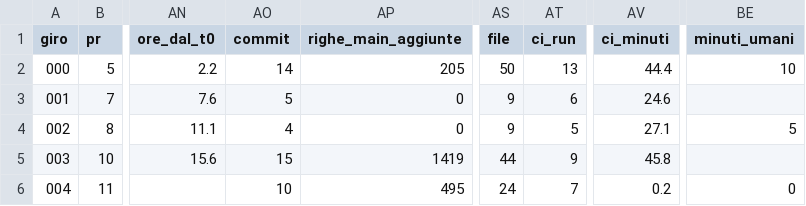
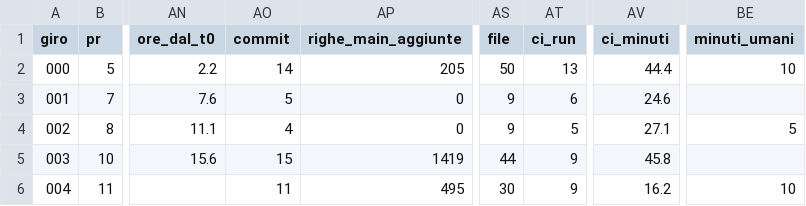
Before and after one commit to samueleniccolai-dev/planforhome, a CSV file: metrics/giri.csv, drawn as a sheet; only a part is shown, gaps mark what is left out; the diff names each change by its address in the sheet, - before the commit and + after, or states it on an @@ line.

```diff
--- a/metrics/giri.csv
+++ b/metrics/giri.csv
-AO6 (commit): 10
+AO6 (commit): 11
-AS6 (file): 24
+AS6 (file): 30
-AT6 (ci_run): 7
+AT6 (ci_run): 9
-AV6 (ci_minuti): 0.2
+AV6 (ci_minuti): 16.2
-BE6 (minuti_umani): 0
+BE6 (minuti_umani): 10
```
Also changed, not shown: metrics/tempo-umano.csv, 3 other files.
